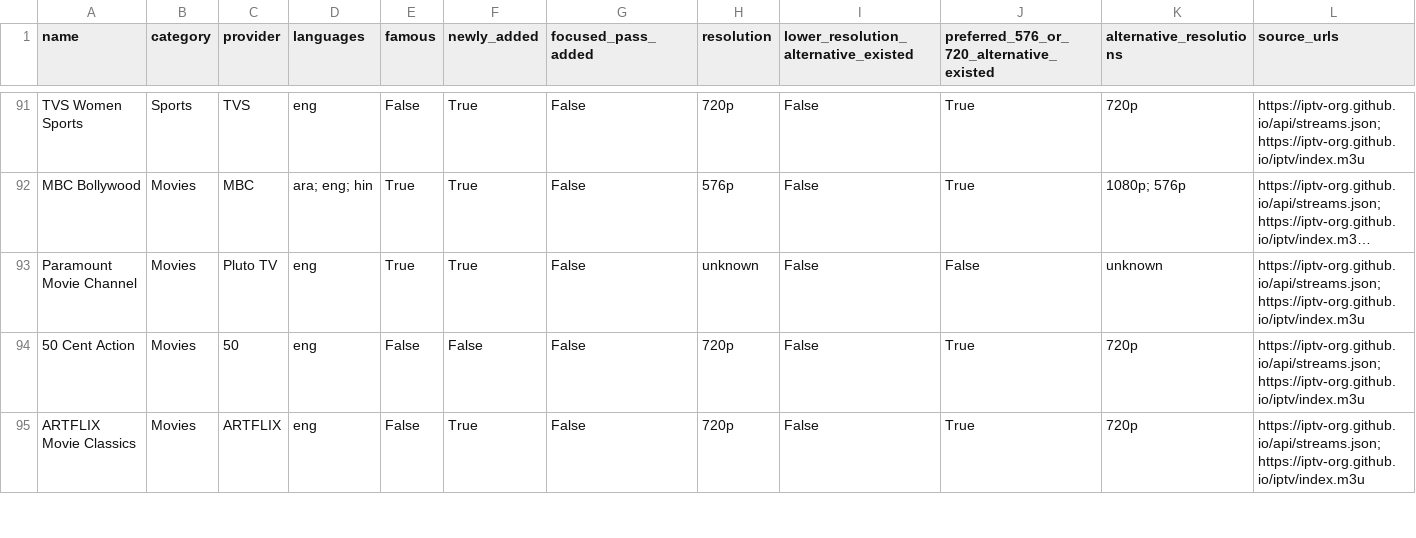
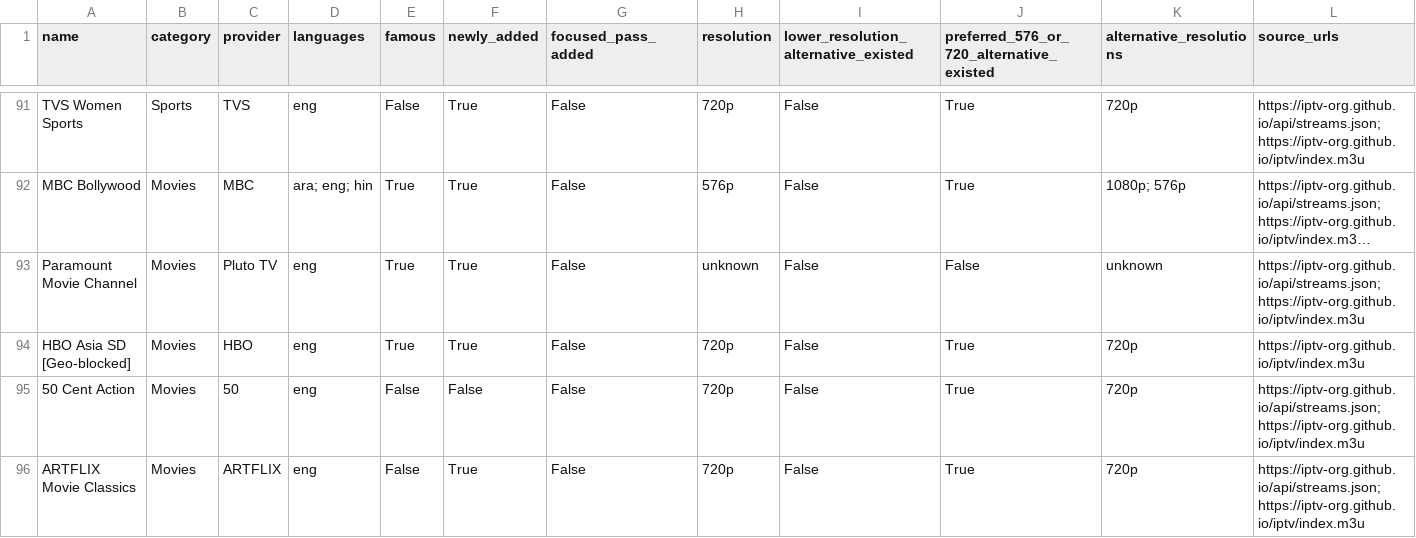
Before and after one commit to ImranAlokozay/famous-tv, a CSV file: reports/channels.csv, drawn as a sheet; only a part is shown, gaps mark what is left out; long unchanged cells end in …; rows hold the shown columns only; the diff names each change by its address in the sheet, - before the commit and + after, or states it on an @@ line.

Commit message:
Add requested geo-blocked HBO Asia SD index entry

```diff
--- a/reports/channels.csv
+++ b/reports/channels.csv
+row 94: HBO Asia SD [Geo-blocked] | Movies | HBO | eng | True | True | False | 720p | False | True | 720p | https://iptv-org.github.io/iptv/index.m3u
```
Also changed, not shown: 8 other files.
